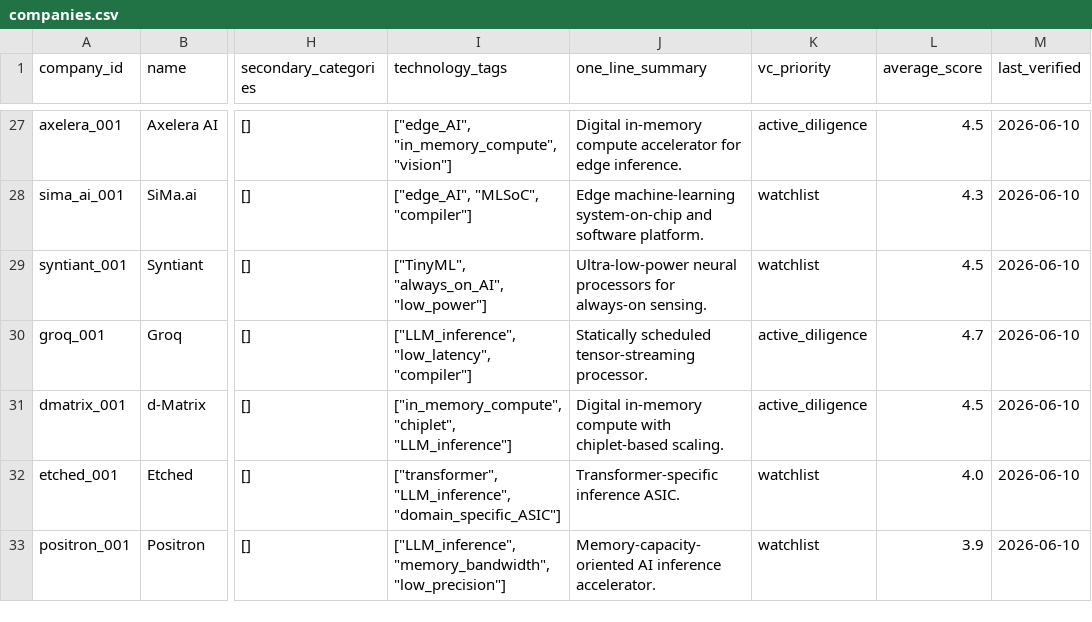
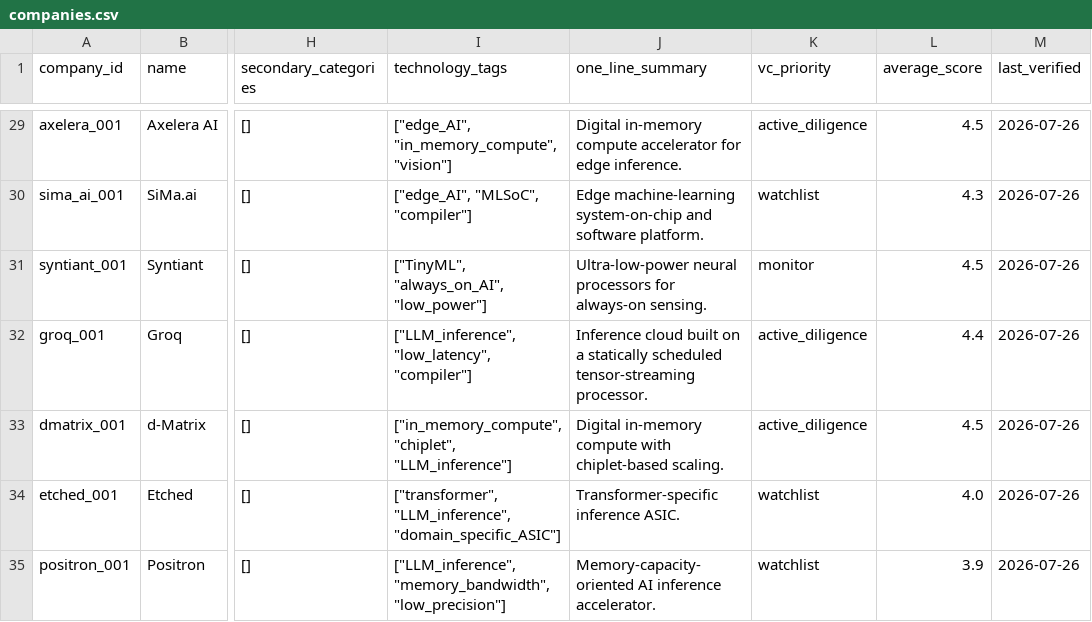
Before and after one commit to FrankHuang94/semi_startups_landscaping, a CSV file: exports/companies.csv, drawn as a sheet; only a part is shown, gaps mark what is left out; addresses are those after the commit; the diff covers the shown part only; the diff names each change by its address in the sheet, - before the commit and + after, or states it on an @@ line.

```diff
--- a/exports/companies.csv
+++ b/exports/companies.csv
-M29:M35 (last_verified): 2026-06-10
+M29:M35 (last_verified): 2026-07-26
-K31 (vc_priority): watchlist
+K31 (vc_priority): monitor
-J32 (one_line_summary): Statically scheduled tensor-streaming…
+J32 (one_line_summary): Inference cloud built on a statically scheduled tensor-streaming…
-L32 (average_score): 4.7
+L32 (average_score): 4.4
```
Also changed, not shown: 4 added rows and 59 edited cells elsewhere in this file, exports/ma_transactions.csv, 52 other files.
